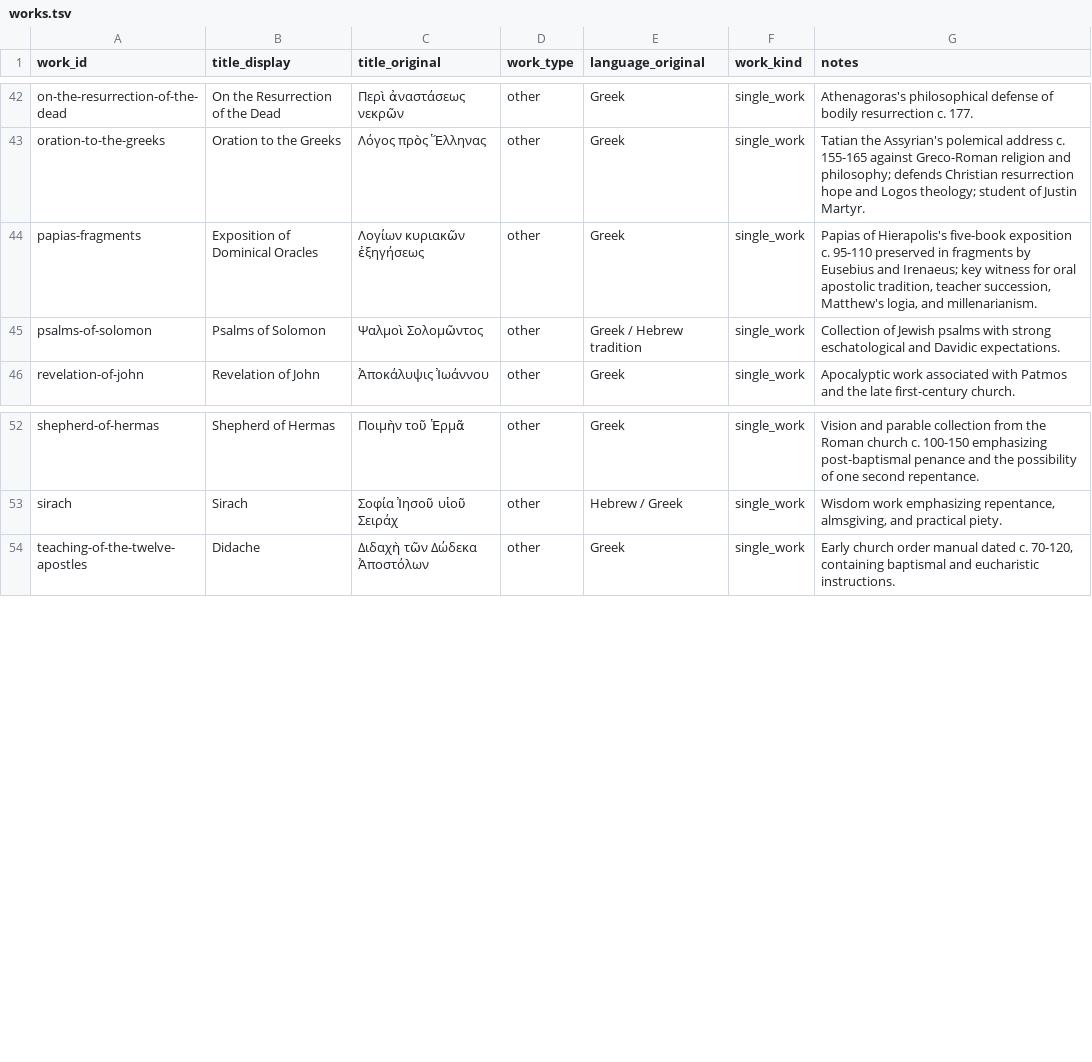
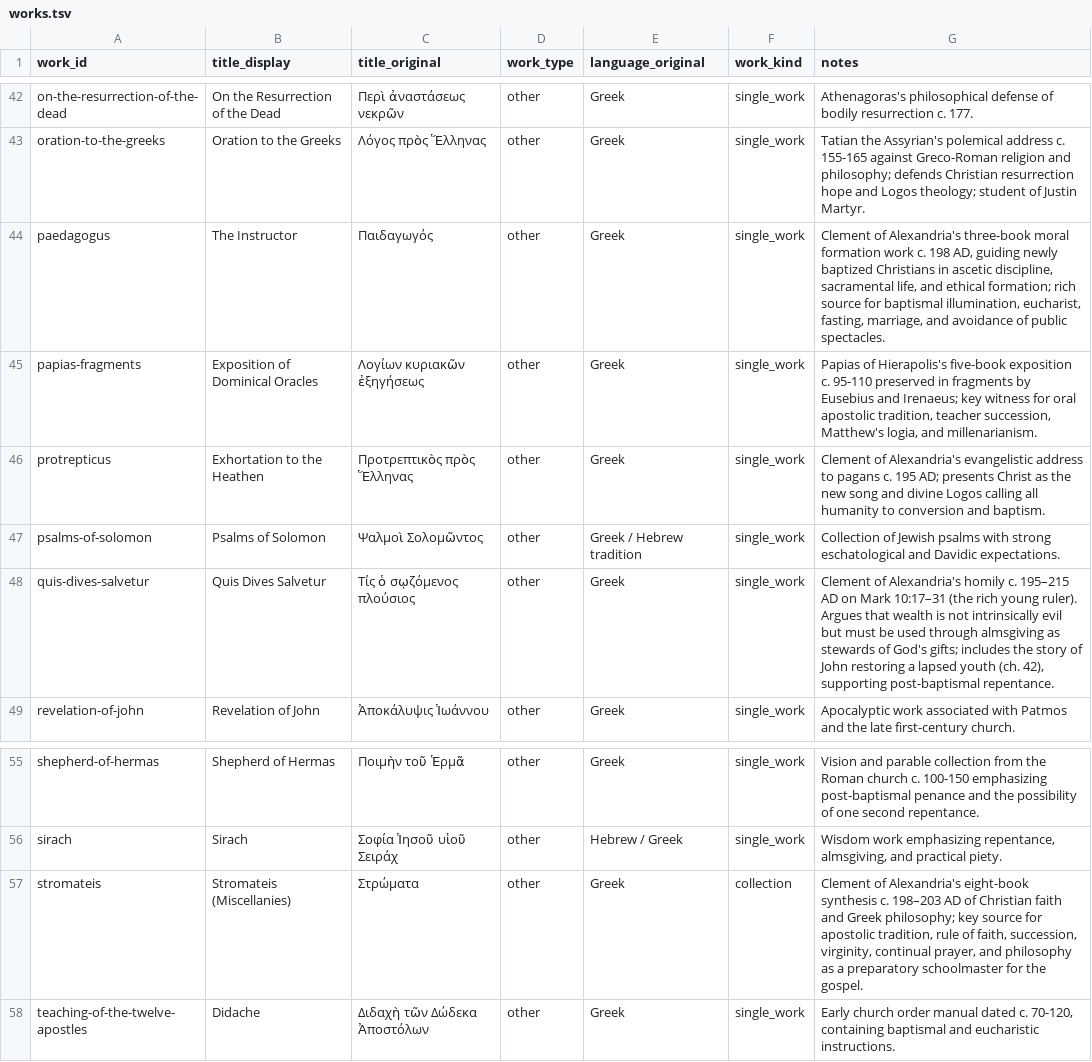
Before and after one commit to sethbam9/early-church, a TSV file: data/sheets/works.tsv, drawn as a sheet; only a part is shown, gaps mark what is left out; the diff names each change by its address in the sheet, - before the commit and + after, or states it on an @@ line.

```diff
--- a/data/sheets/works.tsv
+++ b/data/sheets/works.tsv
+row 44: paedagogus | The Instructor | Παιδαγωγός | other | Greek | single_work | Clement of Alexandria's three-book moral formation work c. 198 AD, guiding newly baptized Christians in ascetic discipline, sacramental life, and ethical formation; rich source for baptismal illumination, eucharist, fasting, marriage, and avoidance of public spectacles.
+row 46: protrepticus | Exhortation to the Heathen | Προτρεπτικὸς πρὸς Ἕλληνας | other | Greek | single_work | Clement of Alexandria's evangelistic address to pagans c. 195 AD; presents Christ as the new song and divine Logos calling all humanity to conversion and baptism.
+row 48: quis-dives-salvetur | Quis Dives Salvetur | Τίς ὁ σῳζόμενος πλούσιος | other | Greek | single_work | Clement of Alexandria's homily c. 195–215 AD on Mark 10:17–31 (the rich young ruler). Argues that wealth is not intrinsically evil but must be used through almsgiving as stewards of God's gifts; includes the story of John restoring a lapsed youth (ch. 42), supporting post-baptismal repentance.
+row 57: stromateis | Stromateis (Miscellanies) | Στρώματα | other | Greek | collection | Clement of Alexandria's eight-book synthesis c. 198–203 AD of Christian faith and Greek philosophy; key source for apostolic tradition, rule of faith, succession, virginity, continual prayer, and philosophy as a preparatory schoolmaster for the gospel.
```
Also changed, not shown: data/derived/entity_place_footprints.tsv, data/derived/proposition_place_presence.tsv, 32 other files.
